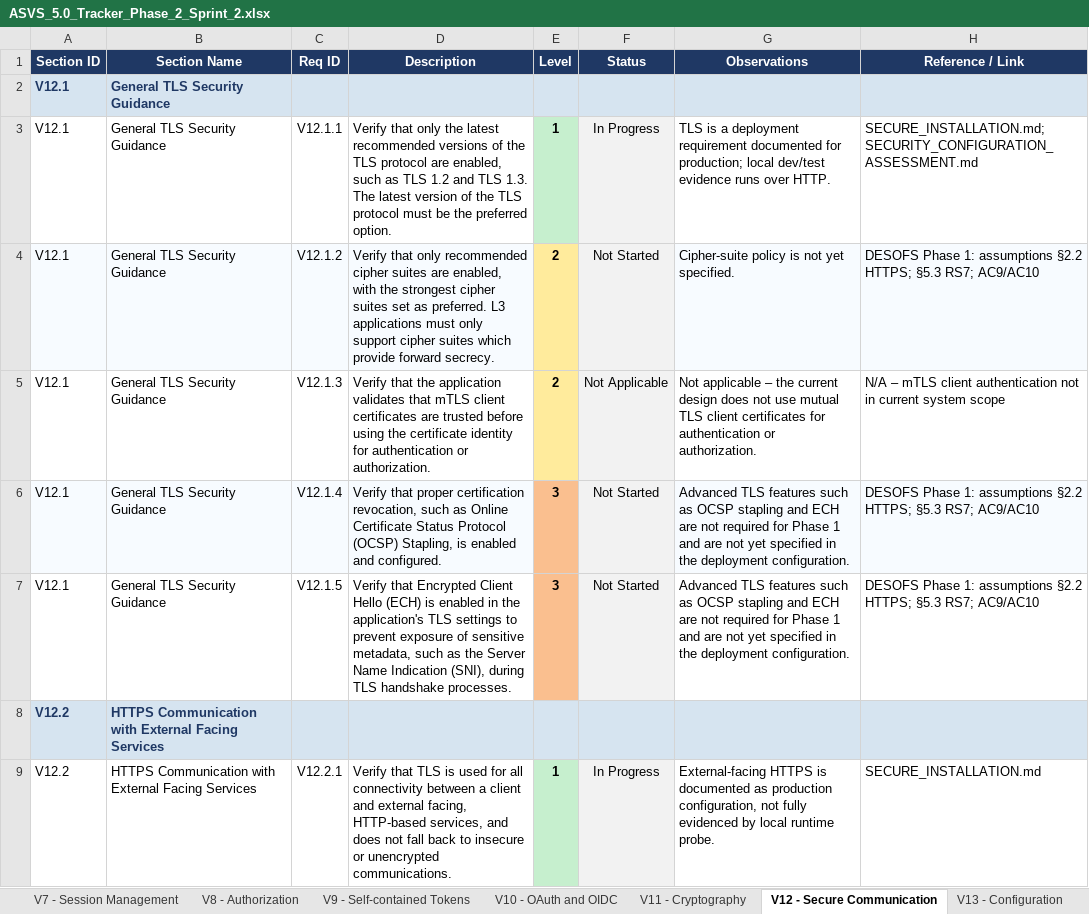
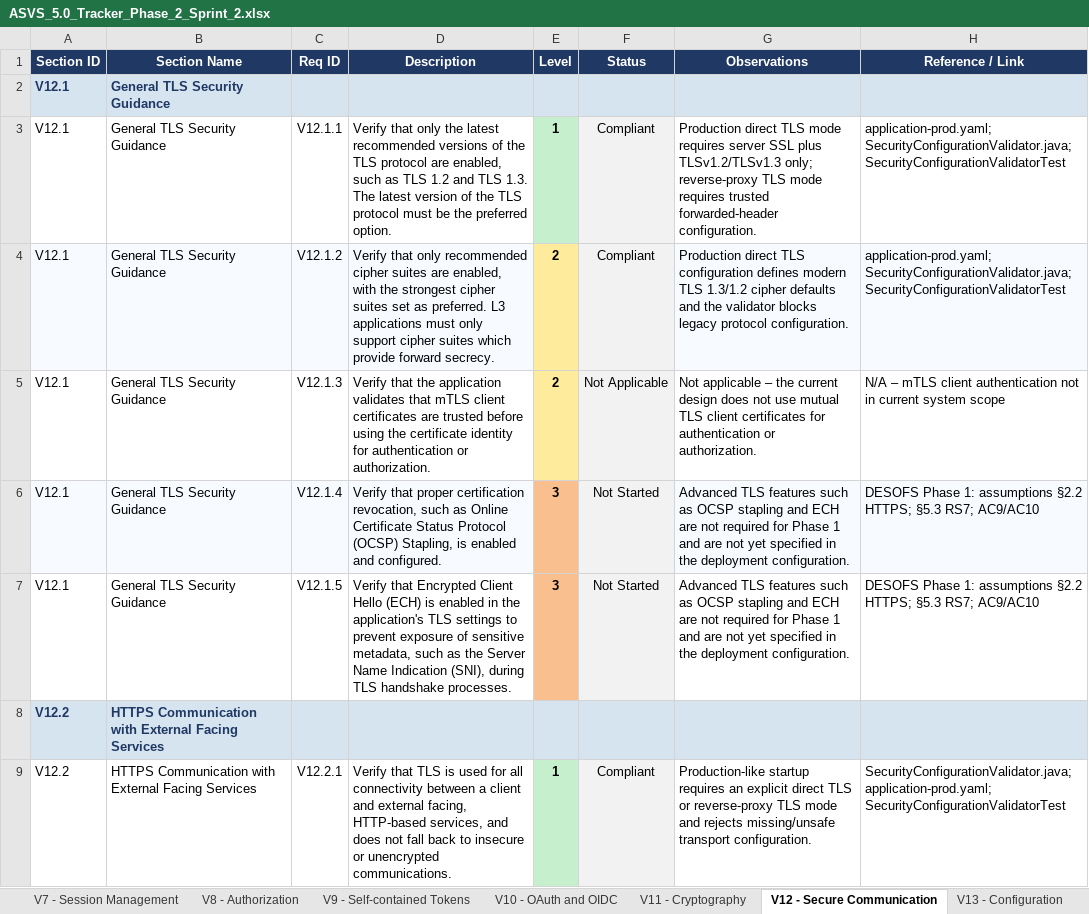
Before and after one commit to mei-desofs/desofs2026-wed_pbs_1, an Excel workbook: Deliverables/Phase 2/Sprint 2/ASVS_5.0_Tracker_Phase_2_Sprint_2.xlsx, sheet V12 - Secure Communication, drawn as a sheet; only a part is shown; values as stored, in another font and other column widths than the file's, no borders; conditional formats not drawn; the diff covers the shown part only; the diff names each change by its address in the sheet, - before the commit and + after, or states it on an @@ line.

Commit message:
docs: update ASVS evidence after V1 V3 V4 V12 V13 hardening

```diff
--- a/Deliverables/Phase 2/Sprint 2/ASVS_5.0_Tracker_Phase_2_Sprint_2.xlsx (sheet V12 - Secure Communication)
+++ b/Deliverables/Phase 2/Sprint 2/ASVS_5.0_Tracker_Phase_2_Sprint_2.xlsx (sheet V12 - Secure Communication)
-F3 (Status): In Progress
+F3 (Status): Compliant
-G3 (Observations): TLS is a deployment requirement documented for production; local dev/test evidence runs over HTTP.
+G3 (Observations): Production direct TLS mode requires server SSL plus TLSv1.2/TLSv1.3 only; reverse-proxy TLS mode requires trusted forwarded-header configuration.
-H3 (Reference / Link): SECURE_INSTALLATION.md; SECURITY_CONFIGURATION_ASSESSMENT.md
+H3 (Reference / Link): application-prod.yaml; SecurityConfigurationValidator.java; SecurityConfigurationValidatorTest
-F4 (Status): Not Started
+F4 (Status): Compliant
-G4 (Observations): Cipher-suite policy is not yet specified.
+G4 (Observations): Production direct TLS configuration defines modern TLS 1.3/1.2 cipher defaults and the validator blocks legacy protocol configuration.
-H4 (Reference / Link): DESOFS Phase 1: assumptions §2.2 HTTPS; §5.3 RS7; AC9/AC10
+H4 (Reference / Link): application-prod.yaml; SecurityConfigurationValidator.java; SecurityConfigurationValidatorTest
-F9 (Status): In Progress
+F9 (Status): Compliant
-G9 (Observations): External-facing HTTPS is documented as production configuration, not fully evidenced by local runtime probe.
+G9 (Observations): Production-like startup requires an explicit direct TLS or reverse-proxy TLS mode and rejects missing/unsafe transport configuration.
-H9 (Reference / Link): SECURE_INSTALLATION.md
+H9 (Reference / Link): SecurityConfigurationValidator.java; application-prod.yaml; SecurityConfigurationValidatorTest
```
Also changed, not shown: 15 edited cells elsewhere in this sheet, sheet V13 - Configuration, sheet V3 - Web Frontend Security, sheet V4 - API and Web Service, sheet V1 - Encoding and Sanitization, sheet Assessment Notes, sheet Summary, 5 other files.
